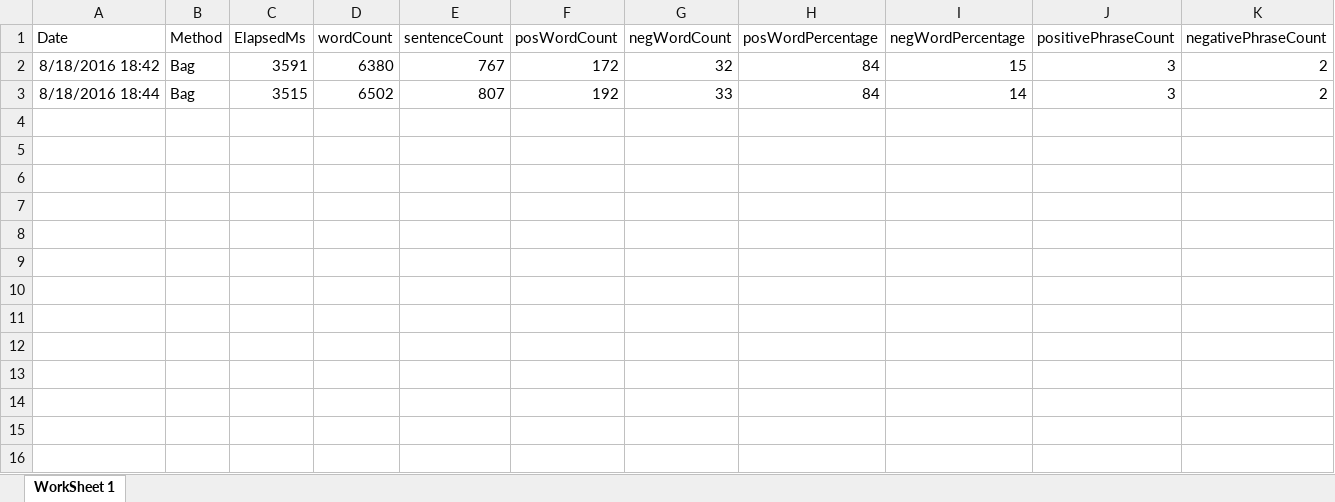
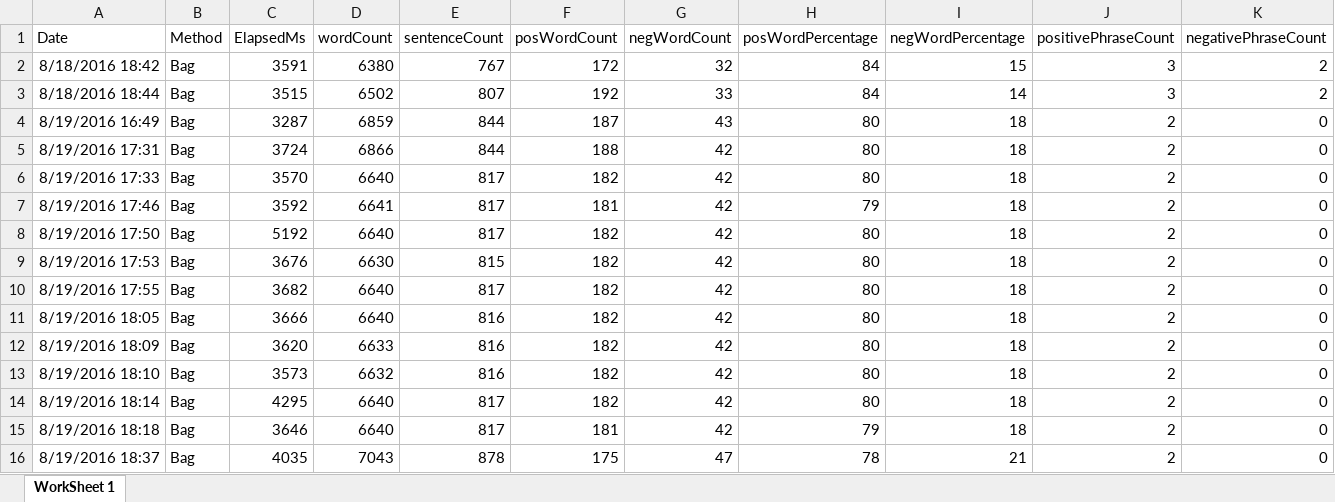
Before and after one commit to adnangumus/StockPredictor, an Excel workbook: StockPredictor/bin/Debug/Packages/Data/CLNE/CLNEBag.xlsx, sheet WorkSheet 1, drawn as a sheet; only a part is shown; values as stored, in another font and other column widths than the file's, no borders; rows hold the shown columns only; the diff names each change by its address in the sheet, - before the commit and + after, or states it on an @@ line.

```diff
--- a/StockPredictor/bin/Debug/Packages/Data/CLNE/CLNEBag.xlsx (sheet WorkSheet 1)
+++ b/StockPredictor/bin/Debug/Packages/Data/CLNE/CLNEBag.xlsx (sheet WorkSheet 1)
+row 4: 8/19/2016 16:49 | Bag | 3287 | 6859 | 844 | 187 | 43 | 80 | 18 | 2 | 0
+row 5: 8/19/2016 17:31 | Bag | 3724 | 6866 | 844 | 188 | 42 | 80 | 18 | 2 | 0
+row 6: 8/19/2016 17:33 | Bag | 3570 | 6640 | 817 | 182 | 42 | 80 | 18 | 2 | 0
+row 7: 8/19/2016 17:46 | Bag | 3592 | 6641 | 817 | 181 | 42 | 79 | 18 | 2 | 0
+row 8: 8/19/2016 17:50 | Bag | 5192 | 6640 | 817 | 182 | 42 | 80 | 18 | 2 | 0
+row 9: 8/19/2016 17:53 | Bag | 3676 | 6630 | 815 | 182 | 42 | 80 | 18 | 2 | 0
+row 10: 8/19/2016 17:55 | Bag | 3682 | 6640 | 817 | 182 | 42 | 80 | 18 | 2 | 0
+row 11: 8/19/2016 18:05 | Bag | 3666 | 6640 | 816 | 182 | 42 | 80 | 18 | 2 | 0
+row 12: 8/19/2016 18:09 | Bag | 3620 | 6633 | 816 | 182 | 42 | 80 | 18 | 2 | 0
+row 13: 8/19/2016 18:10 | Bag | 3573 | 6632 | 816 | 182 | 42 | 80 | 18 | 2 | 0
+row 14: 8/19/2016 18:14 | Bag | 4295 | 6640 | 817 | 182 | 42 | 80 | 18 | 2 | 0
+row 15: 8/19/2016 18:18 | Bag | 3646 | 6640 | 817 | 181 | 42 | 79 | 18 | 2 | 0
+row 16: 8/19/2016 18:37 | Bag | 4035 | 7043 | 878 | 175 | 47 | 78 | 21 | 2 | 0
```
Also changed, not shown: StockPredictor/bin/Debug/Packages/Data/CLNE/CLNENamed.xlsx, StockPredictor/bin/Debug/Packages/Data/CLNE/CLNENoun.xlsx, 40 other files.
